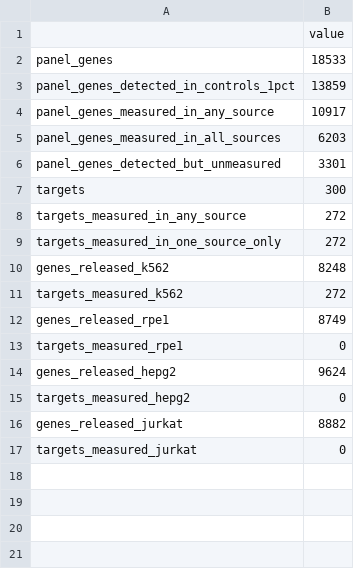
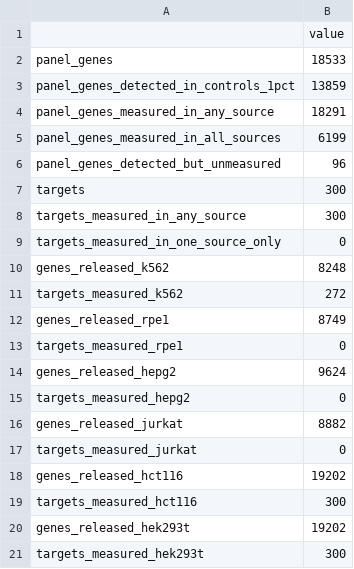
Before and after one commit to MMatinGerami/zero-shot-perturbation, a CSV file: results/tables/coverage_summary.csv, drawn as a sheet.

```diff
--- a/results/tables/coverage_summary.csv
+++ b/results/tables/coverage_summary.csv
@@ -3,8 +3,8 @@ panel_genes,18533
 panel_genes_detected_in_controls_1pct,13859
-panel_genes_measured_in_any_source,10917
-panel_genes_measured_in_all_sources,6203
-panel_genes_detected_but_unmeasured,3301
+panel_genes_measured_in_any_source,18291
+panel_genes_measured_in_all_sources,6199
+panel_genes_detected_but_unmeasured,96
 targets,300
-targets_measured_in_any_source,272
-targets_measured_in_one_source_only,272
+targets_measured_in_any_source,300
+targets_measured_in_one_source_only,0
 genes_released_k562,8248
@@ -17 +17,5 @@ genes_released_jurkat,8882
 targets_measured_jurkat,0
+genes_released_hct116,19202
+targets_measured_hct116,300
+genes_released_hek293t,19202
+targets_measured_hek293t,300
```
Also changed, not shown: results/tables/coverage_targets.csv, 5 other files.
